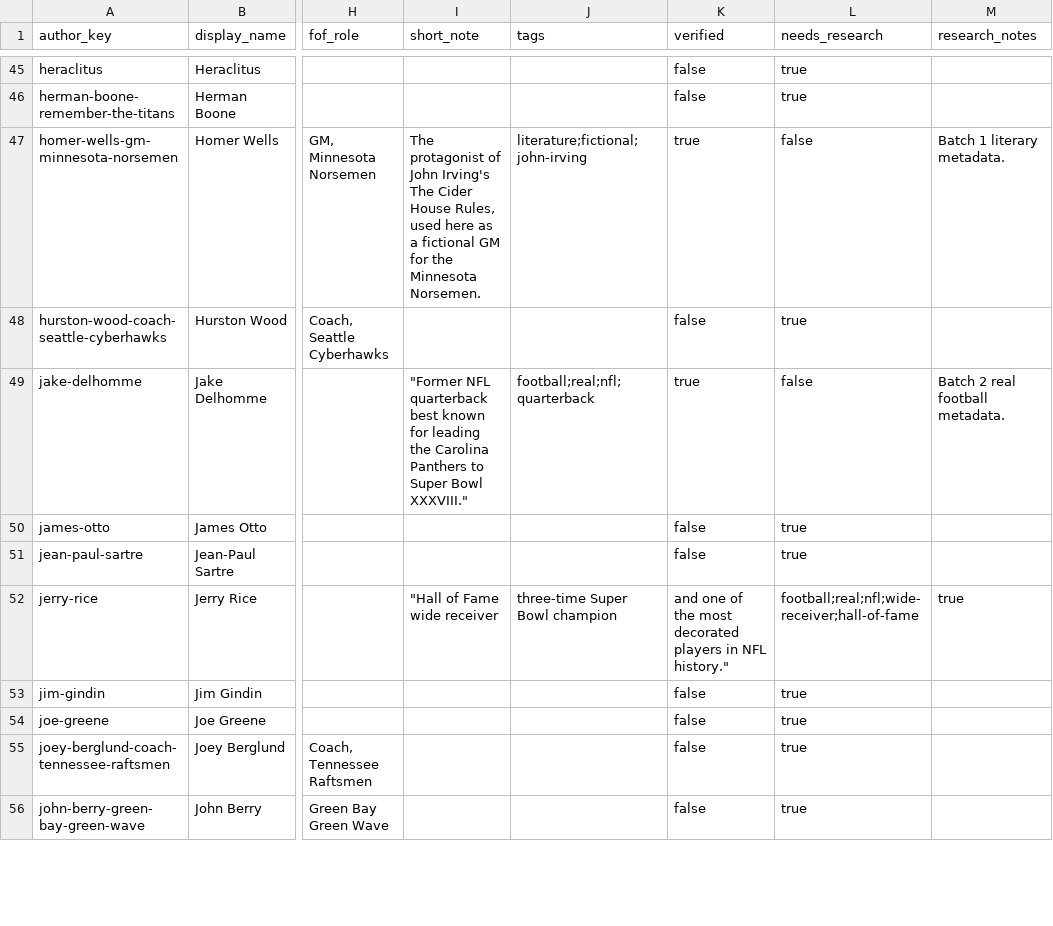
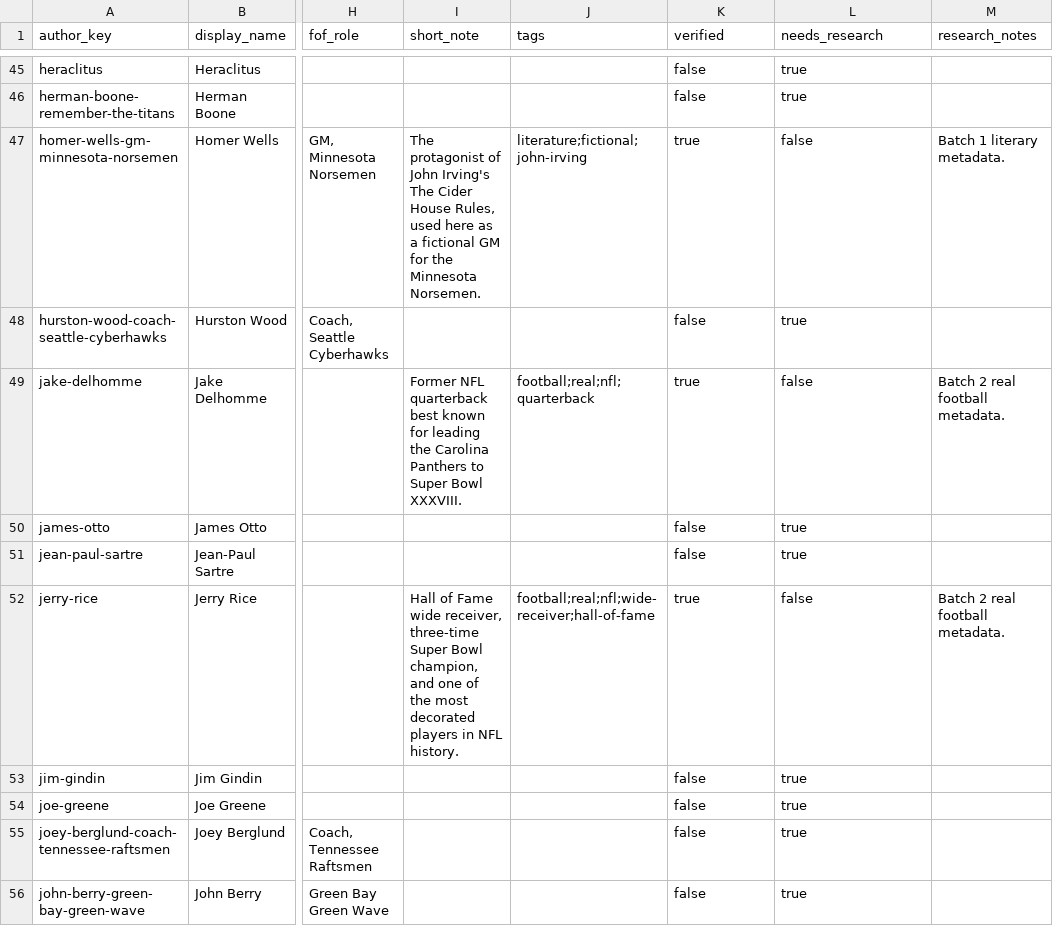
Before and after one commit to HansMellman/fof_qotd, a CSV file: data/author_metadata.csv, drawn as a sheet; only a part is shown, gaps mark what is left out; the diff covers the shown part only; the diff names each change by its address in the sheet, - before the commit and + after, or states it on an @@ line.

Commit message:
Fix real football author metadata CSV parsing

```diff
--- a/data/author_metadata.csv
+++ b/data/author_metadata.csv
-I49 (short_note): "Former NFL quarterback best known for leading the Carolina Panthers to Super Bowl XXXVIII."
+I49 (short_note): Former NFL quarterback best known for leading the Carolina Panthers to Super Bowl XXXVIII.
-I52 (short_note): "Hall of Fame wide receiver
+I52 (short_note): Hall of Fame wide receiver, three-time Super Bowl champion, and one of the most decorated players in NFL history.
-J52 (tags): three-time Super Bowl champion
+J52 (tags): football;real;nfl;wide-receiver;hall-of-fame
-K52 (verified): and one of the most decorated players in NFL history."
+K52 (verified): true
-L52 (needs_research): football;real;nfl;wide-receiver;hall-of-fame
+L52 (needs_research): false
-M52 (research_notes): true
+M52 (research_notes): Batch 2 real football metadata.
```
Also changed, not shown: 117 edited cells elsewhere in this file, 2 other files.
